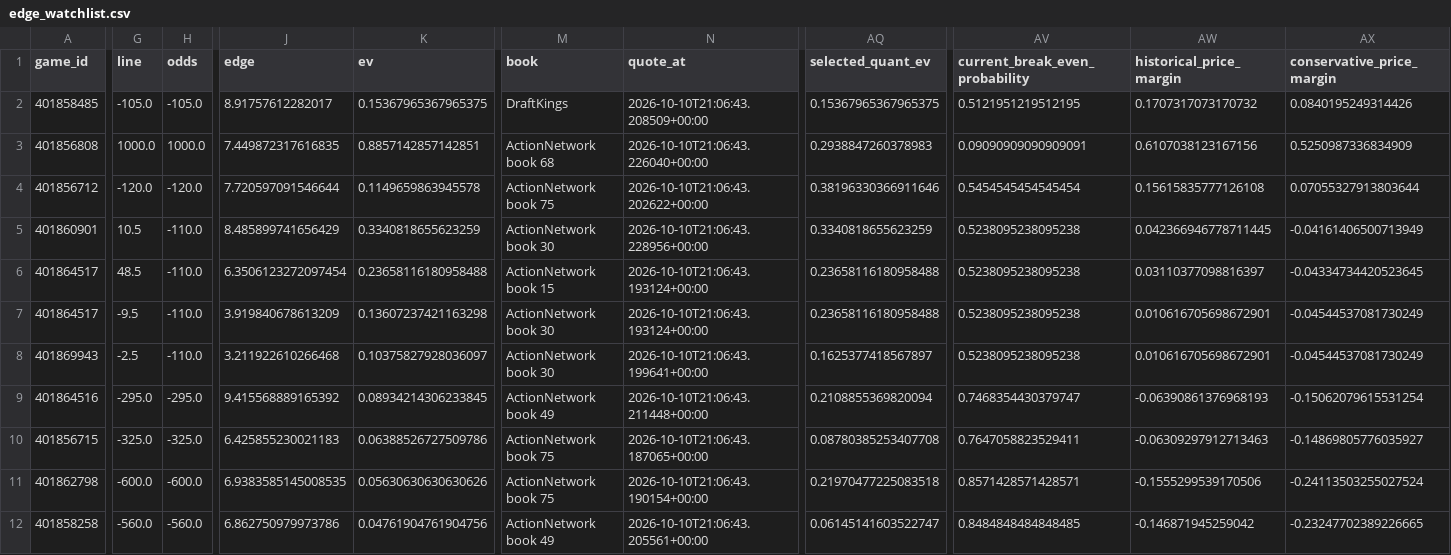
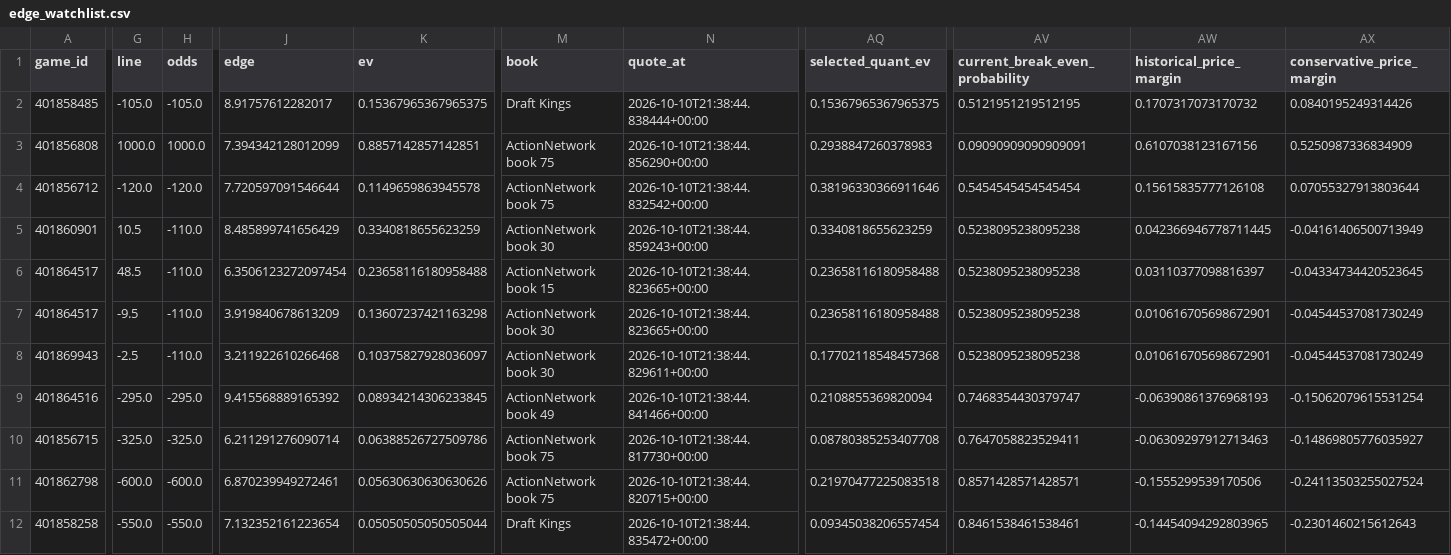
Before and after one commit to konnorharbin-star/harbin-sports-analytics, a CSV file: docs/edge_watchlist.csv, drawn as a sheet; only a part is shown, gaps mark what is left out; the diff names each change by its address in the sheet, - before the commit and + after, or states it on an @@ line.

```diff
--- a/docs/edge_watchlist.csv
+++ b/docs/edge_watchlist.csv
-M2 (book): DraftKings
+M2 (book): Draft Kings
-N2 (quote_at): 2026-10-10T21:06:43.208509+00:00
+N2 (quote_at): 2026-10-10T21:38:44.838444+00:00
-J3 (edge): 7.449872317616835
+J3 (edge): 7.394342128012099
-M3 (book): ActionNetwork book 68
+M3 (book): ActionNetwork book 75
-N3 (quote_at): 2026-10-10T21:06:43.226040+00:00
+N3 (quote_at): 2026-10-10T21:38:44.856290+00:00
-N4 (quote_at): 2026-10-10T21:06:43.202622+00:00
+N4 (quote_at): 2026-10-10T21:38:44.832542+00:00
-N5 (quote_at): 2026-10-10T21:06:43.228956+00:00
+N5 (quote_at): 2026-10-10T21:38:44.859243+00:00
-N6:N7 (quote_at): 2026-10-10T21:06:43.193124+00:00
+N6:N7 (quote_at): 2026-10-10T21:38:44.823665+00:00
-N8 (quote_at): 2026-10-10T21:06:43.199641+00:00
+N8 (quote_at): 2026-10-10T21:38:44.829611+00:00
-AQ8 (selected_quant_ev): 0.1625377418567897
+AQ8 (selected_quant_ev): 0.17702118548457368
-N9 (quote_at): 2026-10-10T21:06:43.211448+00:00
+N9 (quote_at): 2026-10-10T21:38:44.841466+00:00
-J10 (edge): 6.425855230021183
+J10 (edge): 6.211291276090714
-N10 (quote_at): 2026-10-10T21:06:43.187065+00:00
+N10 (quote_at): 2026-10-10T21:38:44.817730+00:00
-J11 (edge): 6.9383585145008535
+J11 (edge): 6.870239949272461
-N11 (quote_at): 2026-10-10T21:06:43.190154+00:00
+N11 (quote_at): 2026-10-10T21:38:44.820715+00:00
-G12 (line): -560.0
+G12 (line): -550.0
-H12 (odds): -560.0
+H12 (odds): -550.0
-J12 (edge): 6.862750979973786
+J12 (edge): 7.132352161223654
-K12 (ev): 0.04761904761904756
+K12 (ev): 0.05050505050505044
-M12 (book): ActionNetwork book 49
+M12 (book): Draft Kings
-N12 (quote_at): 2026-10-10T21:06:43.205561+00:00
+N12 (quote_at): 2026-10-10T21:38:44.835472+00:00
-AQ12 (selected_quant_ev): 0.06145141603522747
+AQ12 (selected_quant_ev): 0.09345038206557454
-AV12 (current_break_even_probability): 0.8484848484848485
+AV12 (current_break_even_probability): 0.8461538461538461
-AW12 (historical_price_margin): -0.146871945259042
+AW12 (historical_price_margin): -0.14454094292803965
-AX12 (conservative_price_margin): -0.23247702389226665
+AX12 (conservative_price_margin): -0.2301460215612643
```
Also changed, not shown: docs/latest.csv, history/edge_candidate_snapshots.csv, 50 other files.
